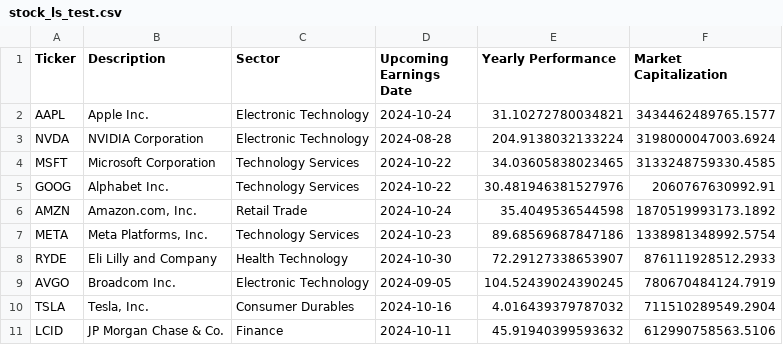
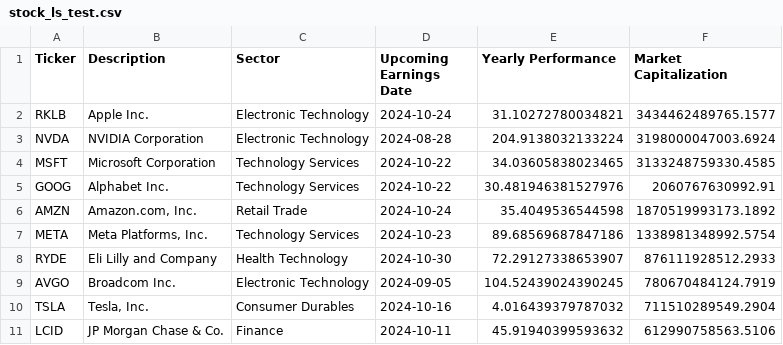
Before and after one commit to CH3CH2OHCHAN/ls, a CSV file: stock_ls_test.csv, drawn as a sheet.

Commit message:
Update stock_ls_test.csv

```diff
--- a/stock_ls_test.csv
+++ b/stock_ls_test.csv
@@ -1,3 +1,3 @@
 Ticker,Description,Sector,Upcoming Earnings Date,Yearly Performance,Market Capitalization
-AAPL,Apple Inc.,Electronic Technology,2024-10-24,31.10272780034821,3434462489765.1577
+RKLB,Apple Inc.,Electronic Technology,2024-10-24,31.10272780034821,3434462489765.1577
 NVDA,NVIDIA Corporation,Electronic Technology,2024-08-28,204.9138032133224,3198000047003.6924
```
